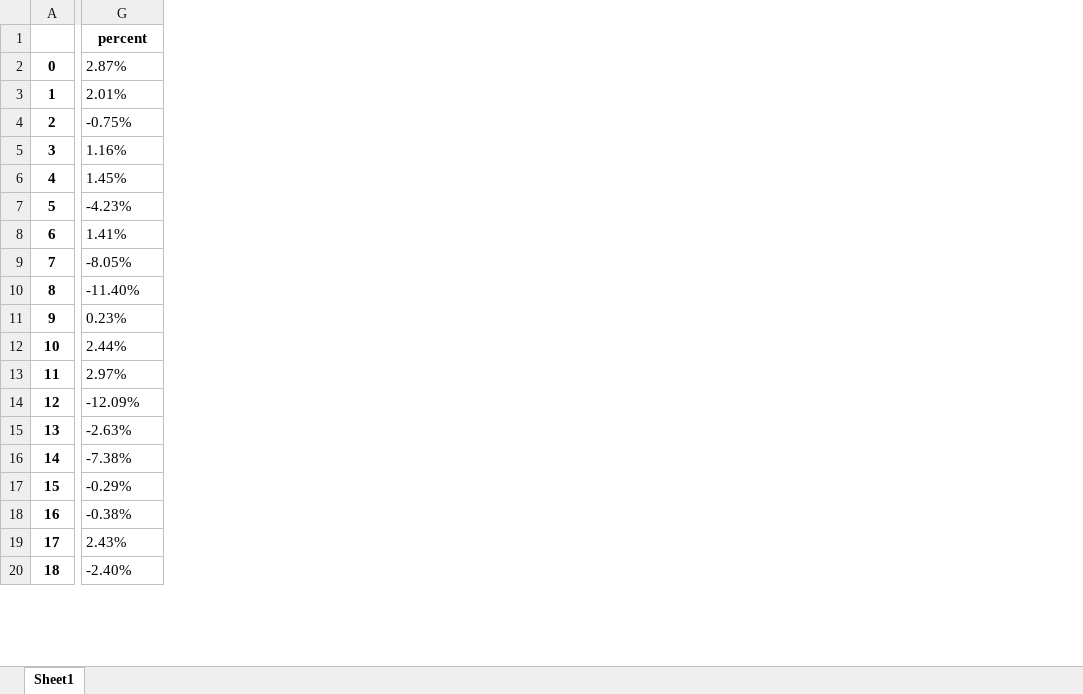
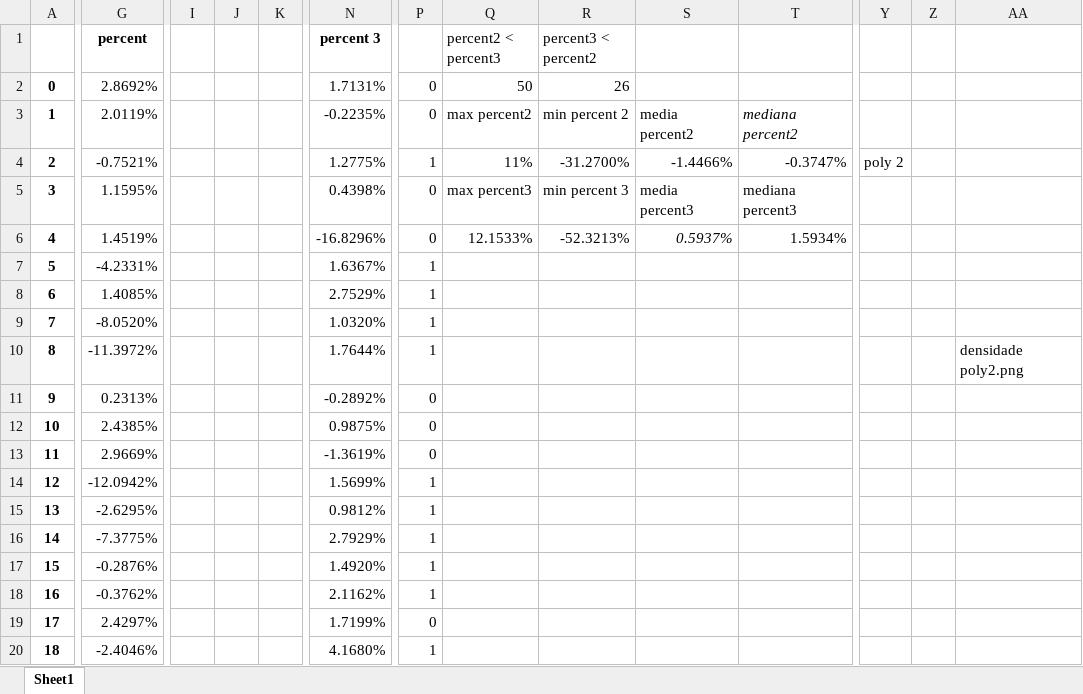
Before and after one commit to dev-torugo/analise_preditiva, an Excel workbook: Código/projecao_muinicipios.xlsx, sheet Sheet1, drawn as a sheet; only a part is shown, gaps mark what is left out; values as stored, in another font and other column widths than the file's, no borders; charts and pictures not drawn; the diff covers the shown part only; the diff names each change by its address in the sheet, - before the commit and + after, or states it on an @@ line.

Commit message:
graficos de densidade

```diff
--- a/Código/projecao_muinicipios.xlsx (sheet Sheet1)
+++ b/Código/projecao_muinicipios.xlsx (sheet Sheet1)
+column I, empty
+column J, empty
+column K, empty
+column N (percent 3), rows 2-20: 1.7131% | -0.2235% | 1.2775% | 0.4398% | -16.8296% | 1.6367% | 2.7529% | 1.0320% | 1.7644% | -0.2892% | 0.9875% | -1.3619% | 1.5699% | 0.9812% | 2.7929% | 1.4920% | 2.1162% | 1.7199% | 4.1680%
+column P, rows 2-20: 0 | 0 | 1 | 0 | 0 | 1 | 1 | 1 | 1 | 0 | 0 | 0 | 1 | 1 | 1 | 1 | 1 | 0 | 1
+column Q (percent2 < percent3), rows 2-6: 50 | max percent2 | 11% | max percent3 | 12.1533%
+column R (percent3 < percent2), rows 2-6: 26 | min percent 2 | -31.2700% | min percent 3 | -52.3213%
+column S, rows 3-6: media percent2 | -1.4466% | media percent3 | 0.5937%
+column T, rows 3-6: mediana percent2 | -0.3747% | mediana percent3 | 1.5934%
+column Y, row 4: poly 2
+column Z, empty
+column AA, row 10: densidade poly2.png
-G2 (percent): 2.87%
+G2 (percent): 2.8692%
-G3 (percent): 2.01%
+G3 (percent): 2.0119%
-G4 (percent): -0.75%
+G4 (percent): -0.7521%
-G5 (percent): 1.16%
+G5 (percent): 1.1595%
-G6 (percent): 1.45%
+G6 (percent): 1.4519%
-G7 (percent): -4.23%
+G7 (percent): -4.2331%
-G8 (percent): 1.41%
+G8 (percent): 1.4085%
-G9 (percent): -8.05%
+G9 (percent): -8.0520%
-G10 (percent): -11.40%
+G10 (percent): -11.3972%
-G11 (percent): 0.23%
+G11 (percent): 0.2313%
-G12 (percent): 2.44%
+G12 (percent): 2.4385%
-G13 (percent): 2.97%
+G13 (percent): 2.9669%
-G14 (percent): -12.09%
+G14 (percent): -12.0942%
-G15 (percent): -2.63%
+G15 (percent): -2.6295%
-G16 (percent): -7.38%
+G16 (percent): -7.3775%
-G17 (percent): -0.29%
+G17 (percent): -0.2876%
-G18 (percent): -0.38%
+G18 (percent): -0.3762%
-G19 (percent): 2.43%
+G19 (percent): 2.4297%
-G20 (percent): -2.40%
+G20 (percent): -2.4046%
```
Also changed, not shown: 7 added columns and 57 edited cells elsewhere in this sheet, charts or pictures, 7 other files.
